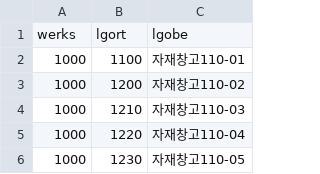
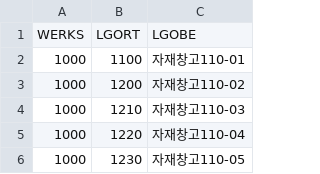
Before and after one commit to ghost74j/mm-Service, a CSV file: db/data/mm.material-Stloc.csv, drawn as a sheet; only a part is shown.

```diff
--- a/db/data/mm.material-Stloc.csv
+++ b/db/data/mm.material-Stloc.csv
@@ -1,2 +1,2 @@
-werks;lgort;lgobe
+WERKS;LGORT;LGOBE
 1000;1100;자재창고110-01
```
Also changed, not shown: db/data/mm.material-Makt.csv, db/data/mm.material-Matgr.csv, 13 other files.
